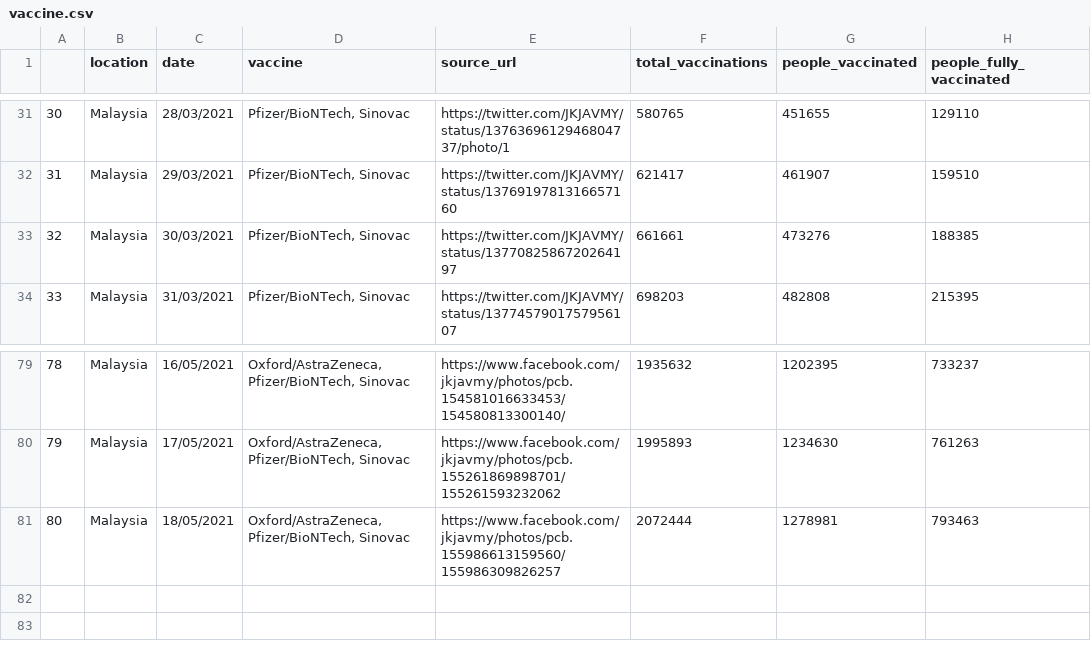
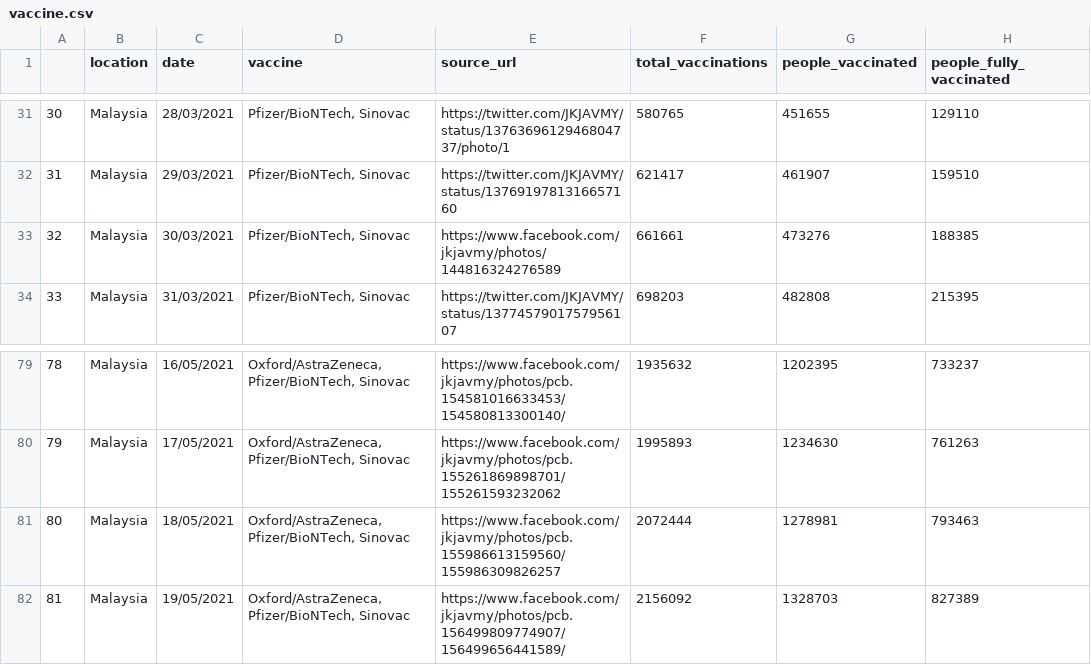
Before and after one commit to fyii200/MalaysiaCOVID19, a CSV file: data/vaccine.csv, drawn as a sheet; only a part is shown, gaps mark what is left out.

Commit message:
daily update of vaccination data (up to 19 May 2021)

```diff
--- a/data/vaccine.csv
+++ b/data/vaccine.csv
@@ -32,3 +32,3 @@
 31,Malaysia,29/03/2021,"Pfizer/BioNTech, Sinovac",https://twitter.com/JKJAVMY/status/1376919781316657160,621417,461907,159510
-32,Malaysia,30/03/2021,"Pfizer/BioNTech, Sinovac",https://twitter.com/JKJAVMY/status/1377082586720264197,661661,473276,188385
+32,Malaysia,30/03/2021,"Pfizer/BioNTech, Sinovac",https://www.facebook.com/jkjavmy/photos/144816324276589,661661,473276,188385
 33,Malaysia,31/03/2021,"Pfizer/BioNTech, Sinovac",https://twitter.com/JKJAVMY/status/1377457901757956107,698203,482808,215395
@@ -81 +81,2 @@
 80,Malaysia,18/05/2021,"Oxford/AstraZeneca, Pfizer/BioNTech, Sinovac",https://www.facebook.com/jkjavmy/photos/pcb.155986613159560/155986309826257,2072444,1278981,793463
+81,Malaysia,19/05/2021,"Oxford/AstraZeneca, Pfizer/BioNTech, Sinovac",https://www.facebook.com/jkjavmy/photos/pcb.156499809774907/156499656441589/,2156092,1328703,827389
```
Also changed, not shown: docs/data/vaccine.csv, 11 other files.
